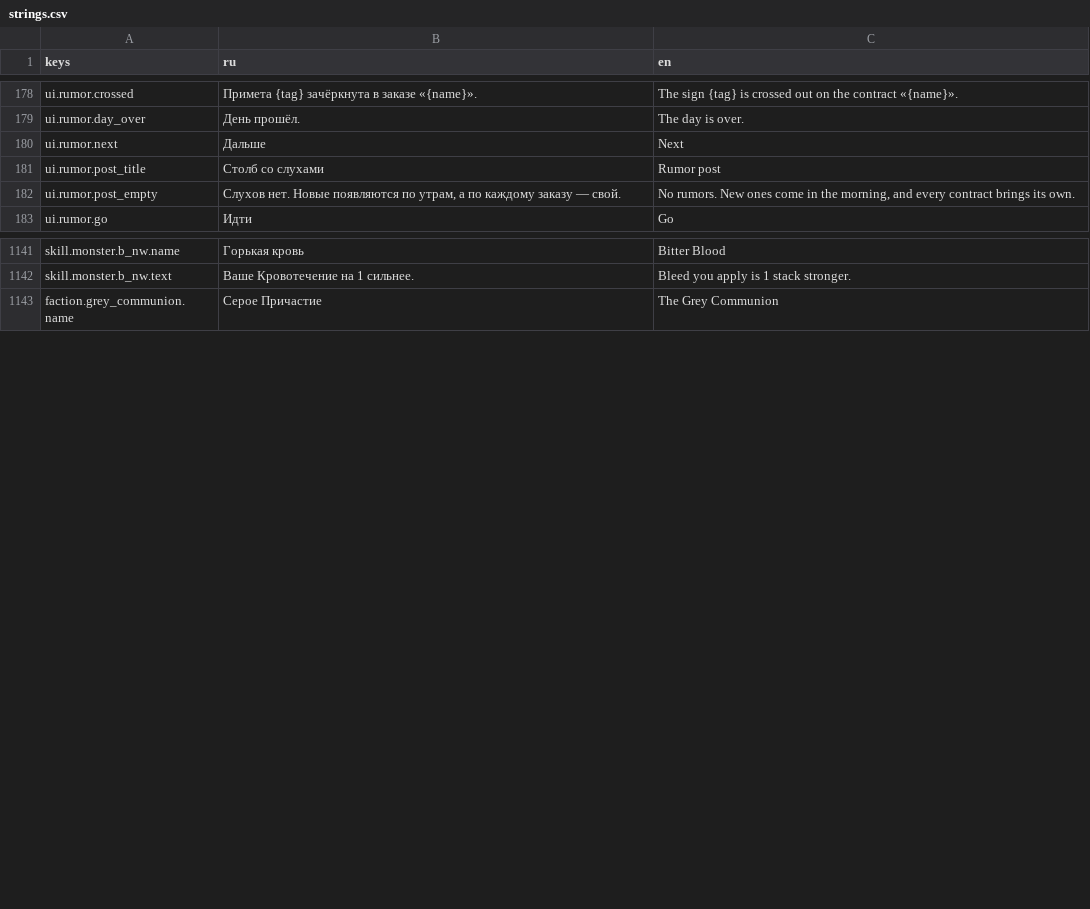
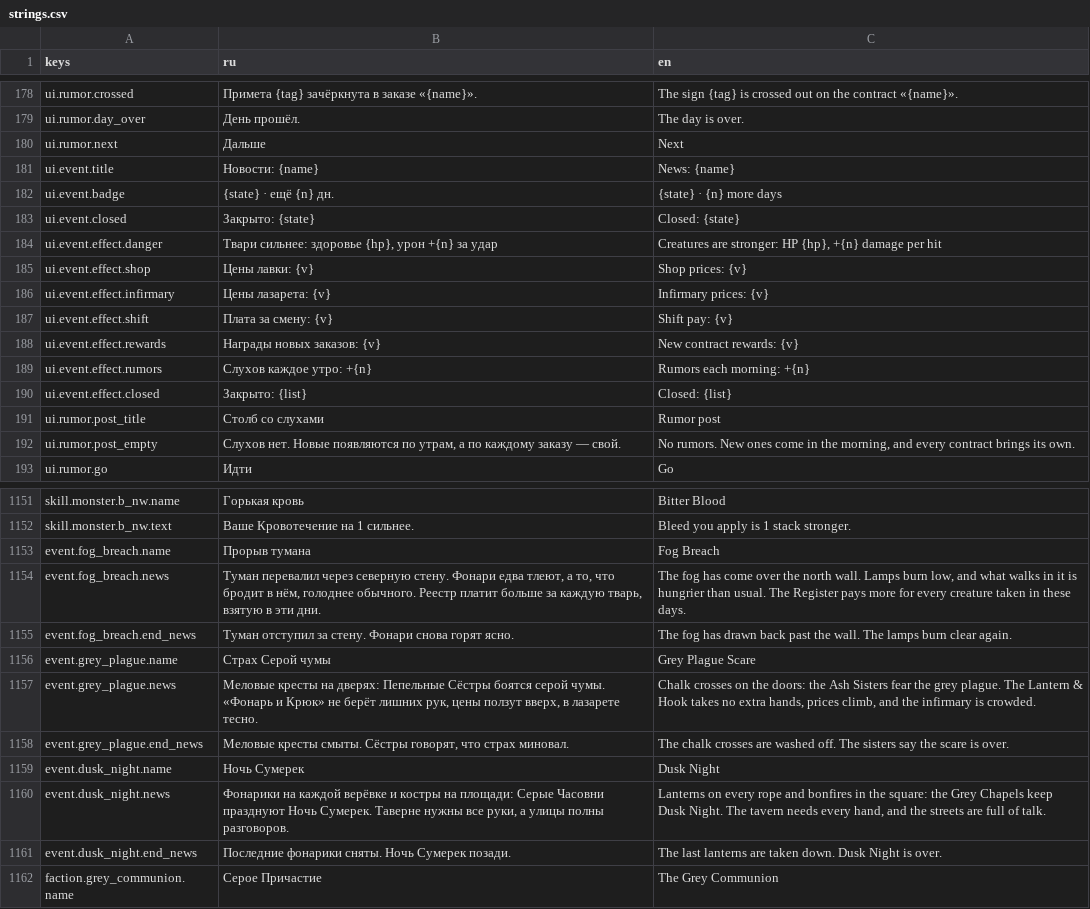
Before and after one commit to AlexCodeHadjar/bloody-voice, a CSV file: locale/strings.csv, drawn as a sheet; only a part is shown, gaps mark what is left out.

```diff
--- a/locale/strings.csv
+++ b/locale/strings.csv
@@ -186,2 +186,12 @@ ui.rumor.day_over,День прошёл.,The day is over.
 ui.rumor.next,Дальше,Next
+ui.event.title,Новости: {name},News: {name}
+ui.event.badge,{state} · ещё {n} дн.,{state} · {n} more days
+ui.event.closed,Закрыто: {state},Closed: {state}
+ui.event.effect.danger,"Твари сильнее: здоровье {hp}, урон +{n} за удар","Creatures are stronger: HP {hp}, +{n} damage per hit"
+ui.event.effect.shop,Цены лавки: {v},Shop prices: {v}
+ui.event.effect.infirmary,Цены лазарета: {v},Infirmary prices: {v}
+ui.event.effect.shift,Плата за смену: {v},Shift pay: {v}
+ui.event.effect.rewards,Награды новых заказов: {v},New contract rewards: {v}
+ui.event.effect.rumors,Слухов каждое утро: +{n},Rumors each morning: +{n}
+ui.event.effect.closed,Закрыто: {list},Closed: {list}
 ui.rumor.post_title,Столб со слухами,Rumor post
@@ -1150,2 +1160,11 @@ skill.monster.b_nw.name,Горькая кровь,Bitter Blood
 skill.monster.b_nw.text,Ваше Кровотечение на 1 сильнее.,Bleed you apply is 1 stack stronger.
+event.fog_breach.name,Прорыв тумана,Fog Breach
+event.fog_breach.news,"Туман перевалил через северную стену. Фонари едва тлеют, а то, что бродит в нём, голоднее обычного. Реестр платит больше за каждую тварь, взятую в эти дни.","The fog has come over the north wall. Lamps burn low, and what walks in it is hungrier than usual. The Register pays more for every creature taken in these days."
+event.fog_breach.end_news,Туман отступил за стену. Фонари снова горят ясно.,The fog has drawn back past the wall. The lamps burn clear again.
+event.grey_plague.name,Страх Серой чумы,Grey Plague Scare
+event.grey_plague.news,"Меловые кресты на дверях: Пепельные Сёстры боятся серой чумы. «Фонарь и Крюк» не берёт лишних рук, цены ползут вверх, в лазарете тесно.","Chalk crosses on the doors: the Ash Sisters fear the grey plague. The Lantern & Hook takes no extra hands, prices climb, and the infirmary is crowded."
+event.grey_plague.end_news,"Меловые кресты смыты. Сёстры говорят, что страх миновал.",The chalk crosses are washed off. The sisters say the scare is over.
+event.dusk_night.name,Ночь Сумерек,Dusk Night
+event.dusk_night.news,"Фонарики на каждой верёвке и костры на площади: Серые Часовни празднуют Ночь Сумерек. Таверне нужны все руки, а улицы полны разговоров.","Lanterns on every rope and bonfires in the square: the Grey Chapels keep Dusk Night. The tavern needs every hand, and the streets are full of talk."
+event.dusk_night.end_news,Последние фонарики сняты. Ночь Сумерек позади.,The last lanterns are taken down. Dusk Night is over.
 faction.grey_communion.name,Серое Причастие,The Grey Communion
```
Also changed, not shown: 39 other files.
